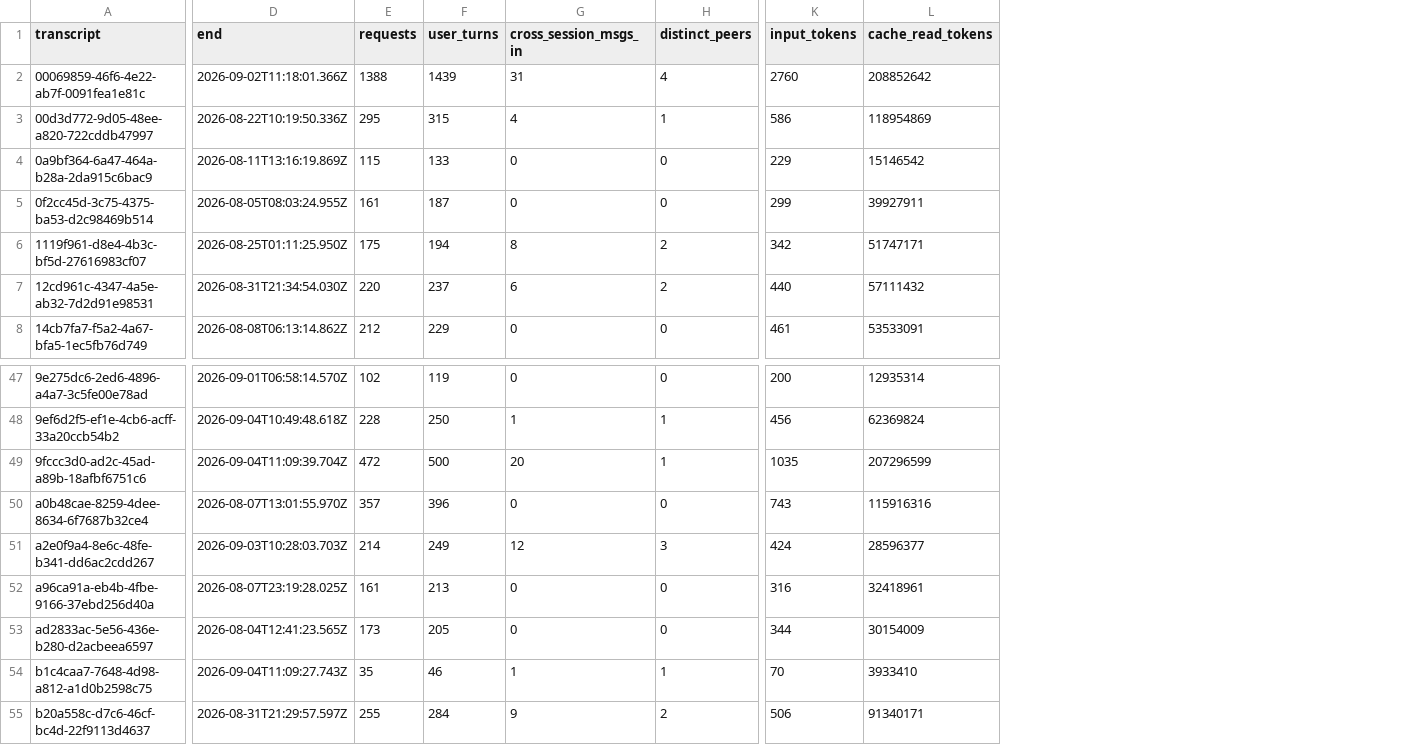
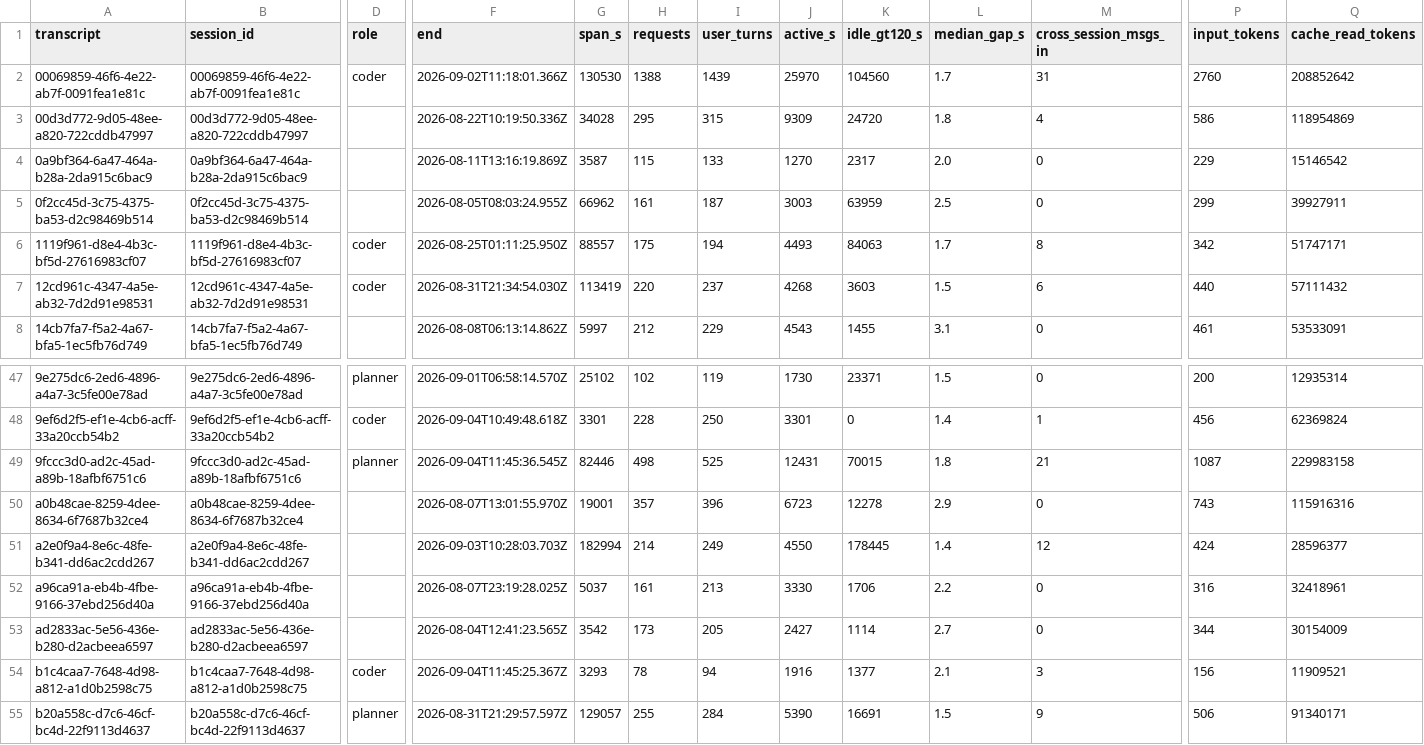
Before and after one commit to lucagattoni/pinakes, a TSV file: plans/20260904-process-review-data/sessions.tsv, drawn as a sheet; only a part is shown, gaps mark what is left out; removed rows and columns are numbered as before the commit, all else as after; the diff covers the shown part only; the diff names each change by its address in the sheet, - before the commit and + after, or states it on an @@ line.

```diff
--- a/plans/20260904-process-review-data/sessions.tsv
+++ b/plans/20260904-process-review-data/sessions.tsv
+column B (session_id), rows 2-8: 00069859-46f6-4e22-ab7f-0091fea1e81c | 00d3d772-9d05-48ee-a820-722cddb47997 | 0a9bf364-6a47-464a-b28a-2da915c6bac9 | 0f2cc45d-3c75-4375-ba53-d2c98469b514 | 1119f961-d8e4-4b3c-bf5d-27616983cf07 | 12cd961c-4347-4a5e-ab32-7d2d91e98531 | 14cb7fa7-f5a2-4a67-bfa5-1ec5fb76d749; rows 47-55: 9e275dc6-2ed6-4896-a4a7-3c5fe00e78ad | 9ef6d2f5-ef1e-4cb6-acff-33a20ccb54b2 | 9fccc3d0-ad2c-45ad-a89b-18afbf6751c6 | a0b48cae-8259-4dee-8634-6f7687b32ce4 | a2e0f9a4-8e6c-48fe-b341-dd6ac2cdd267 | a96ca91a-eb4b-4fbe-9166-37ebd256d40a | ad2833ac-5e56-436e-b280-d2acbeea6597 | b1c4caa7-7648-4d98-a812-a1d0b2598c75 | b20a558c-d7c6-46cf-bc4d-22f9113d4637
+column D (role), rows 2-7: coder |  |  |  | coder | coder; rows 47-55: planner | coder | planner |  |  |  |  | coder | planner
+column G (span_s), rows 2-8: 130530 | 34028 | 3587 | 66962 | 88557 | 113419 | 5997; rows 47-55: 25102 | 3301 | 82446 | 19001 | 182994 | 5037 | 3542 | 3293 | 129057
+column J (active_s), rows 2-8: 25970 | 9309 | 1270 | 3003 | 4493 | 4268 | 4543; rows 47-55: 1730 | 3301 | 12431 | 6723 | 4550 | 3330 | 2427 | 1916 | 5390
+column K (idle_gt120_s), rows 2-8: 104560 | 24720 | 2317 | 63959 | 84063 | 3603 | 1455; rows 47-55: 23371 | 0 | 70015 | 12278 | 178445 | 1706 | 1114 | 1377 | 16691
+column L (median_gap_s), rows 2-8: 1.7 | 1.8 | 2.0 | 2.5 | 1.7 | 1.5 | 3.1; rows 47-55: 1.5 | 1.4 | 1.8 | 2.9 | 1.4 | 2.2 | 2.7 | 2.1 | 1.5
-column H (distinct_peers), rows 2-8: 4 | 1 | 0 | 0 | 2 | 2 | 0; rows 47-55: 0 | 1 | 1 | 0 | 3 | 0 | 0 | 1 | 2
-F49 (end): 2026-09-04T11:09:39.704Z
+F49 (end): 2026-09-04T11:45:36.545Z
-H49 (requests): 472
+H49 (requests): 498
-I49 (user_turns): 500
+I49 (user_turns): 525
-M49 (cross_session_msgs_in): 20
+M49 (cross_session_msgs_in): 21
-P49 (input_tokens): 1035
+P49 (input_tokens): 1087
-Q49 (cache_read_tokens): 207296599
+Q49 (cache_read_tokens): 229983158
-F54 (end): 2026-09-04T11:09:27.743Z
+F54 (end): 2026-09-04T11:45:25.367Z
-H54 (requests): 35
+H54 (requests): 78
-I54 (user_turns): 46
+I54 (user_turns): 94
-M54 (cross_session_msgs_in): 1
+M54 (cross_session_msgs_in): 3
-P54 (input_tokens): 70
+P54 (input_tokens): 156
-Q54 (cache_read_tokens): 3933410
+Q54 (cache_read_tokens): 11909521
```
Also changed, not shown: 6 edited cells elsewhere in this file, 4 other files.
